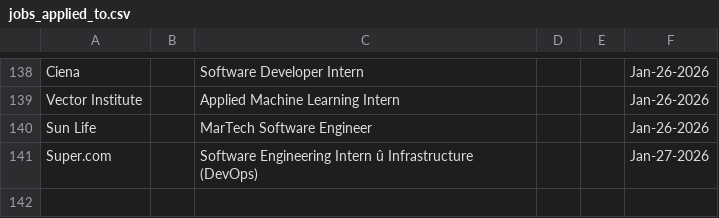
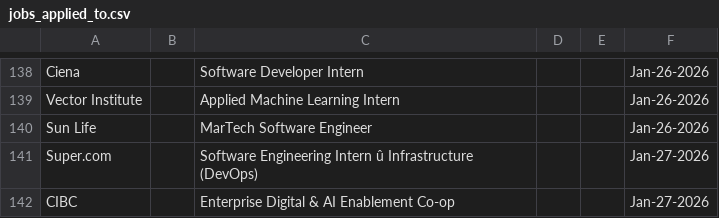
Before and after one commit to Ctrl-Sky/automated-groq-job-application, a CSV file: outputs/jobs_applied_to.csv, drawn as a sheet; only a part is shown, gaps mark what is left out; the diff names each change by its address in the sheet, - before the commit and + after, or states it on an @@ line.

```diff
--- a/outputs/jobs_applied_to.csv
+++ b/outputs/jobs_applied_to.csv
+row 142: CIBC |  | Enterprise Digital & AI Enablement Co-op |  |  | Jan-27-2026
```
Also changed, not shown: 5 other files.
